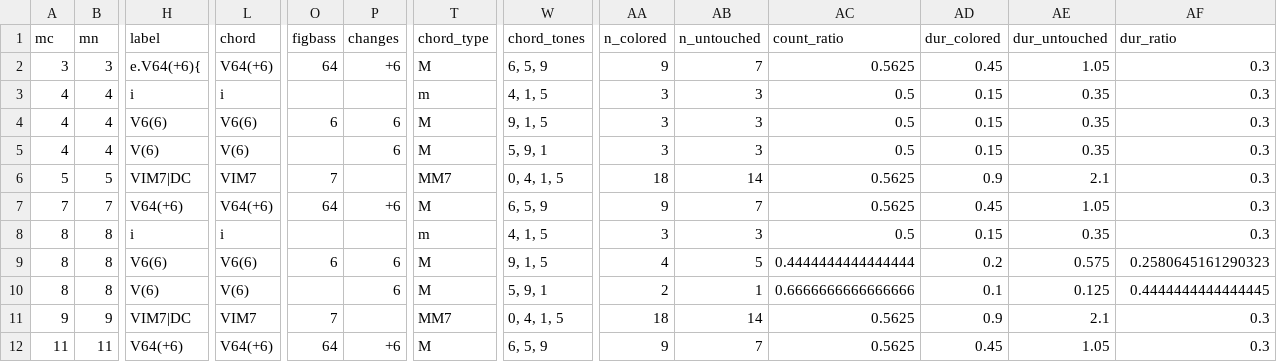
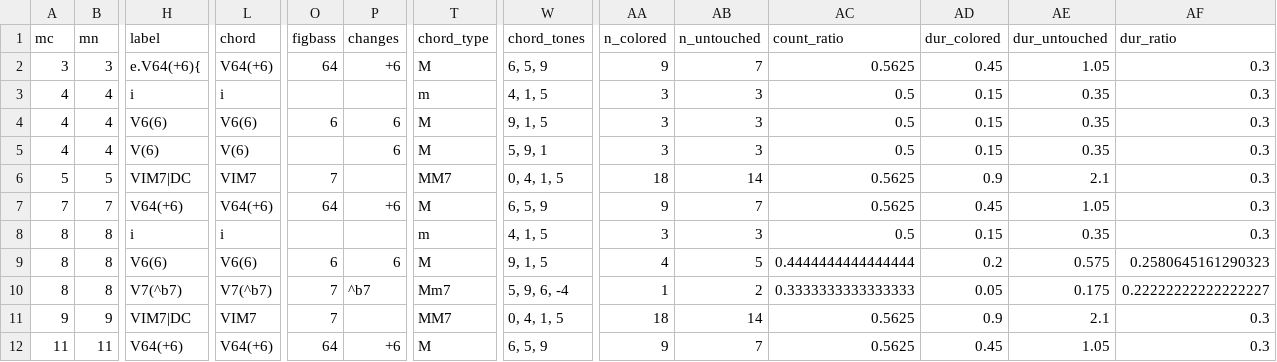
Before and after one commit to DCMLab/bartok_bagatelles, a TSV file: reviewed/op06n03_reviewed.tsv, drawn as a sheet; only a part is shown, gaps mark what is left out; the diff names each change by its address in the sheet, - before the commit and + after, or states it on an @@ line.

```diff
--- a/reviewed/op06n03_reviewed.tsv
+++ b/reviewed/op06n03_reviewed.tsv
-H10 (label): V(6)
+H10 (label): V7(^b7)
-L10 (chord): V(6)
+L10 (chord): V7(^b7)
-O10 (figbass): (empty)
+O10 (figbass): 7
-P10 (changes): 6
+P10 (changes): ^b7
-T10 (chord_type): M
+T10 (chord_type): Mm7
-W10 (chord_tones): 5, 9, 1
+W10 (chord_tones): 5, 9, 6, -4
-AA10 (n_colored): 2
+AA10 (n_colored): 1
-AB10 (n_untouched): 1
+AB10 (n_untouched): 2
-AC10 (count_ratio): 0.6666666666666666
+AC10 (count_ratio): 0.3333333333333333
-AD10 (dur_colored): 0.1
+AD10 (dur_colored): 0.05
-AE10 (dur_untouched): 0.125
+AE10 (dur_untouched): 0.175
-AF10 (dur_ratio): 0.4444444444444445
+AF10 (dur_ratio): 0.22222222222222227
```
Also changed, not shown: chords/op06n03.chords.tsv, harmonies/op06n03.harmonies.tsv, 7 other files.
